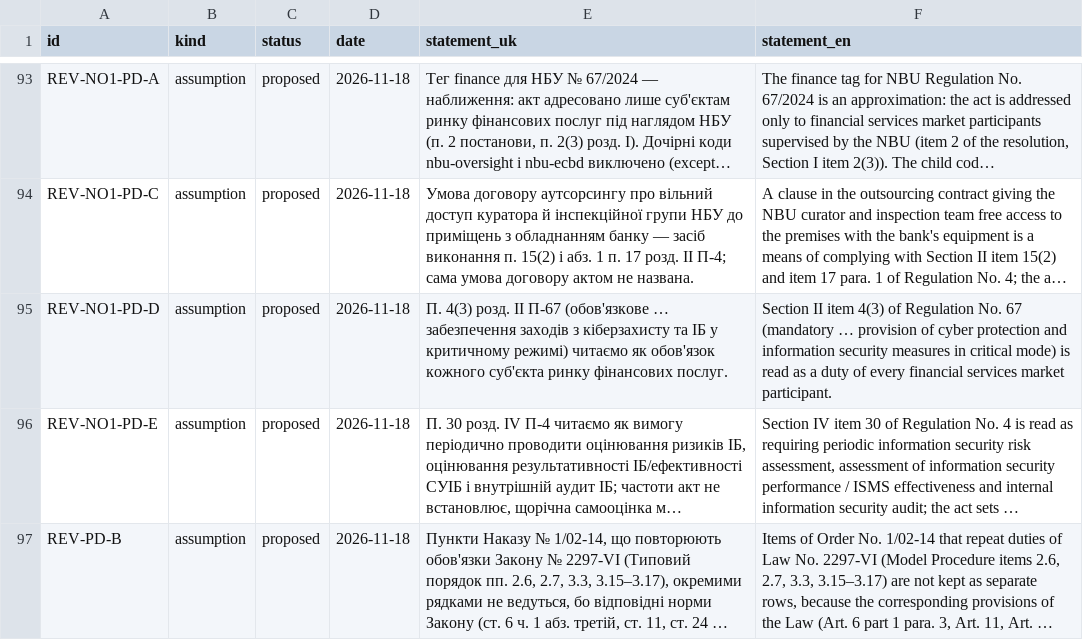
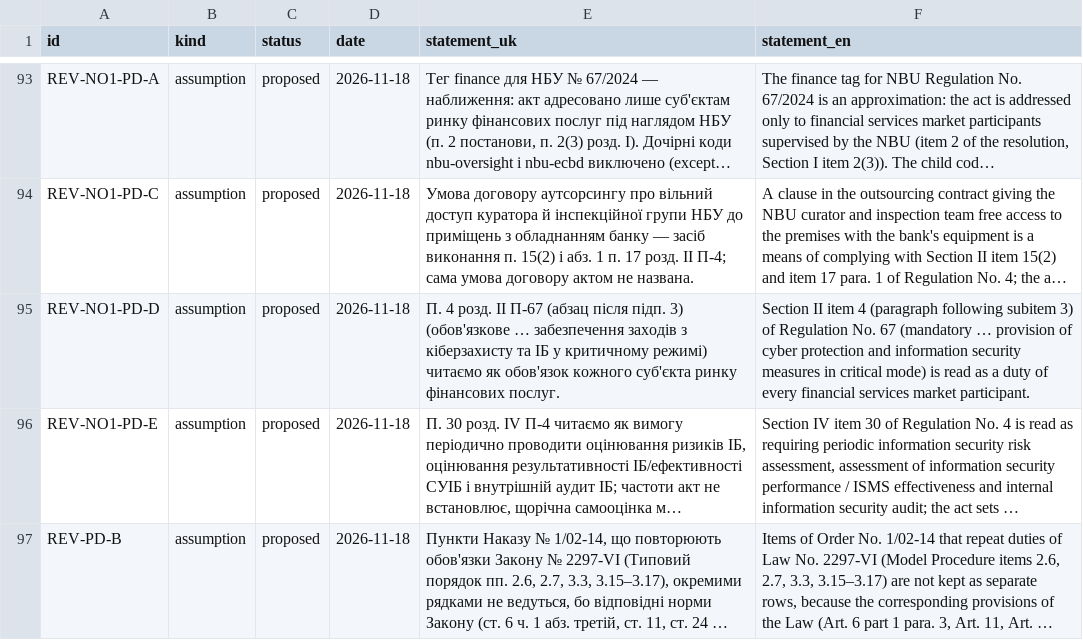
Before and after one commit to Ivan-Gokin/grc-foundation-ua, a CSV file: data/decisions.csv, drawn as a sheet; only a part is shown, gaps mark what is left out; long unchanged cells end in …; the diff names each change by its address in the sheet, - before the commit and + after, or states it on an @@ line.

```diff
--- a/data/decisions.csv
+++ b/data/decisions.csv
-E95 (statement_uk): П. 4(3) розд. II П-67 (обов'язкове ……
+E95 (statement_uk): П. 4 розд. II П-67 (абзац після підп. 3) (обов'язкове ……
-F95 (statement_en): …II item 4(3) of Regulation…
+F95 (statement_en): …II item 4 (paragraph following subitem 3) of Regulation…
```
